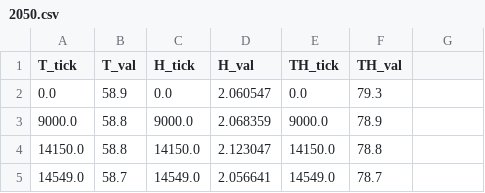
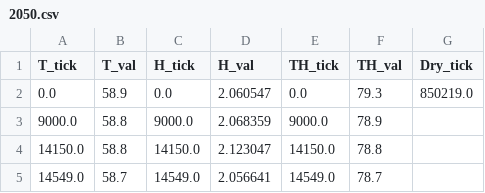
Before and after one commit to domipm/Intelligent-Heating-Machine, a CSV file: sample_data/database/2050.csv, drawn as a sheet; only a part is shown; the diff names each change by its address in the sheet, - before the commit and + after, or states it on an @@ line.

```diff
--- a/sample_data/database/2050.csv
+++ b/sample_data/database/2050.csv
-G1: (empty)
+G1: Dry_tick
-G2 (Dry_tick): (empty)
+G2 (Dry_tick): 850219.0
```
Also changed, not shown: sample_data/database/1990.csv, sample_data/database/1991.csv, 1 other file.
